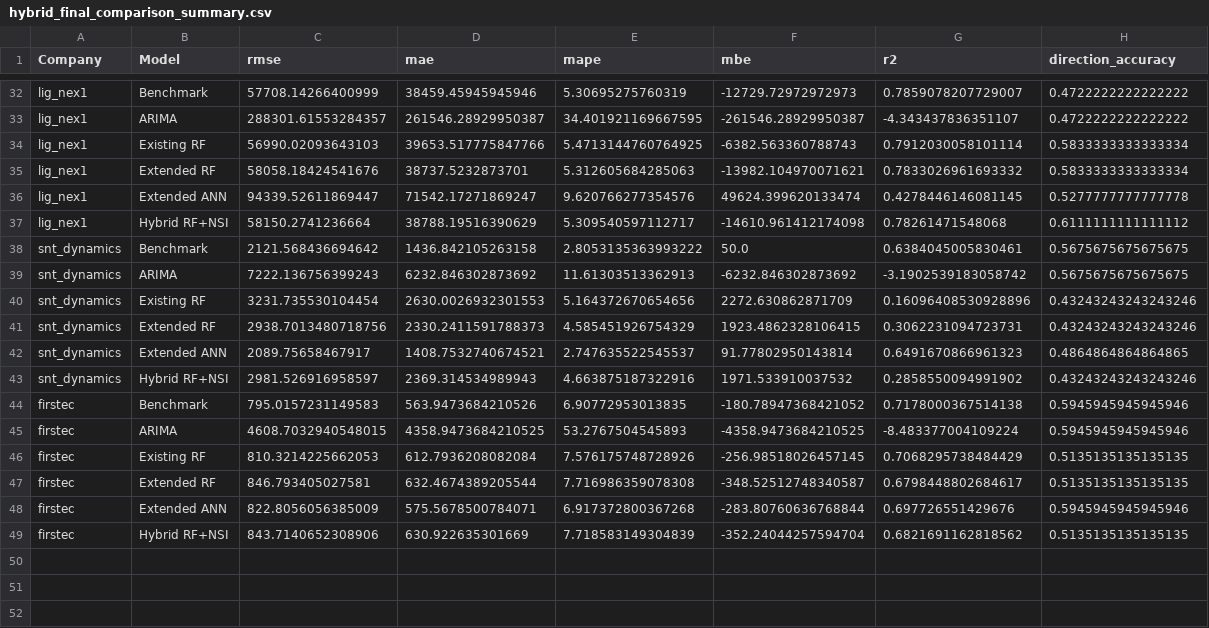
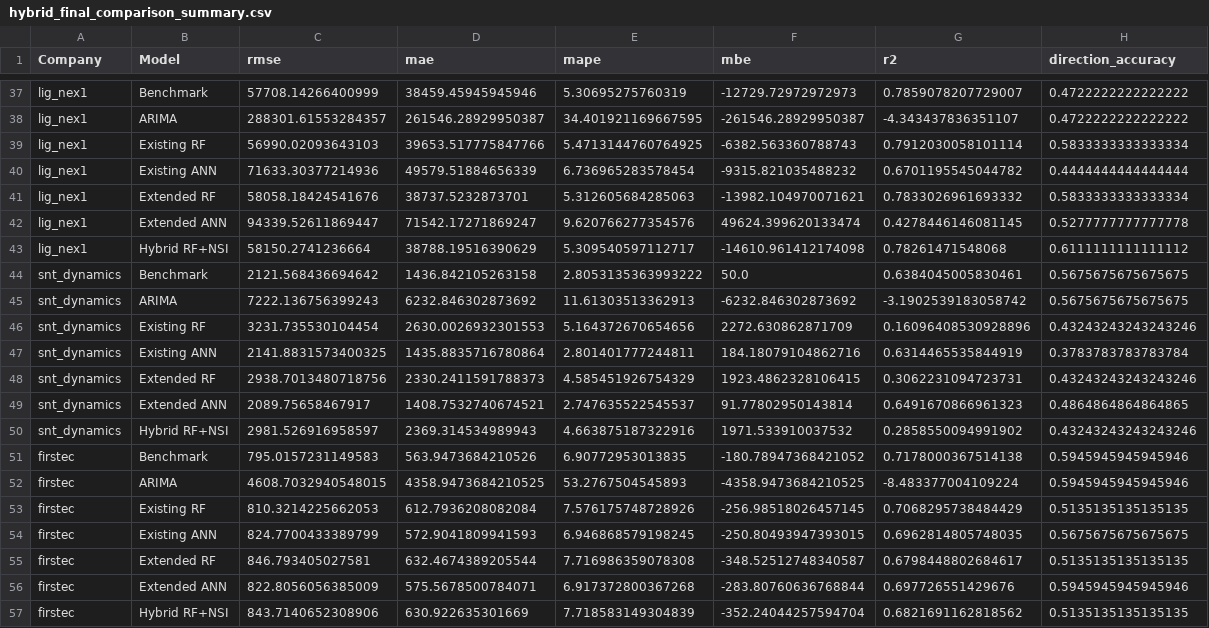
Before and after one commit to sieuno3o/CapstoneDesign, a CSV file: results/metrics/hybrid_final_comparison_summary.csv, drawn as a sheet; only a part is shown, gaps mark what is left out; the diff covers the shown part only.

Commit message:
Add existing ANN models for multiple companies in hybrid comparison summary

```diff
--- a/results/metrics/hybrid_final_comparison_summary.csv
+++ b/results/metrics/hybrid_final_comparison_summary.csv
@@ -34,2 +39,3 @@ lig_nex1,ARIMA,288301.61553284357,261546.28929950387,34.401921169667595,-261546.
 lig_nex1,Existing RF,56990.02093643103,39653.517775847766,5.4713144760764925,-6382.563360788743,0.7912030058101114,0.5833333333333334
+lig_nex1,Existing ANN,71633.30377214936,49579.51884656339,6.736965283578454,-9315.821035488232,0.6701195545044782,0.4444444444444444
 lig_nex1,Extended RF,58058.18424541676,38737.5232873701,5.312605684285063,-13982.104970071621,0.7833026961693332,0.5833333333333334
@@ -40,2 +46,3 @@ snt_dynamics,ARIMA,7222.136756399243,6232.846302873692,11.61303513362913,-6232.8
 snt_dynamics,Existing RF,3231.735530104454,2630.0026932301553,5.164372670654656,2272.630862871709,0.16096408530928896,0.43243243243243246
+snt_dynamics,Existing ANN,2141.8831573400325,1435.8835716780864,2.801401777244811,184.18079104862716,0.6314465535844919,0.3783783783783784
 snt_dynamics,Extended RF,2938.7013480718756,2330.2411591788373,4.585451926754329,1923.4862328106415,0.3062231094723731,0.43243243243243246
@@ -46,2 +53,3 @@ firstec,ARIMA,4608.7032940548015,4358.9473684210525,53.2767504545893,-4358.94736
 firstec,Existing RF,810.3214225662053,612.7936208082084,7.576175748728926,-256.98518026457145,0.7068295738484429,0.5135135135135135
+firstec,Existing ANN,824.7700433389799,572.9041809941593,6.946868579198245,-250.80493947393015,0.6962814805748035,0.5675675675675675
 firstec,Extended RF,846.793405027581,632.4674389205544,7.716986359078308,-348.52512748340587,0.6798448802684617,0.5135135135135135
```
Also changed, not shown: 5 added rows elsewhere in this file.
